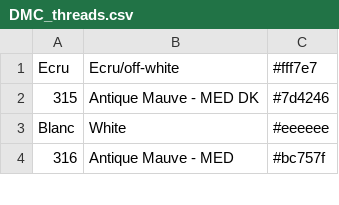
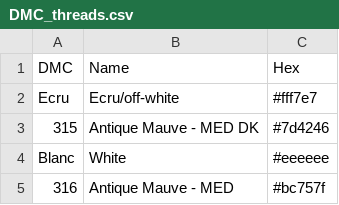
Before and after one commit to swirlyclouds/EmbroideryPatternScript, a CSV file: DMC_threads.csv, drawn as a sheet; only a part is shown.

```diff
--- a/DMC_threads.csv
+++ b/DMC_threads.csv
@@ -1 +1,2 @@
+DMC, Name, Hex
 Ecru, Ecru/off-white, #fff7e7
```
Also changed, not shown: 1 other file.
